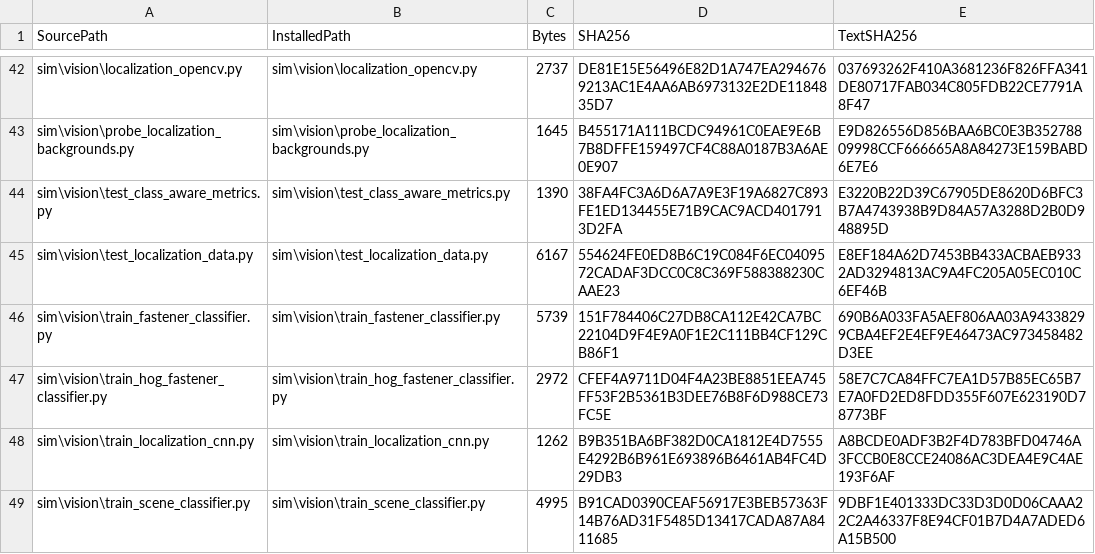
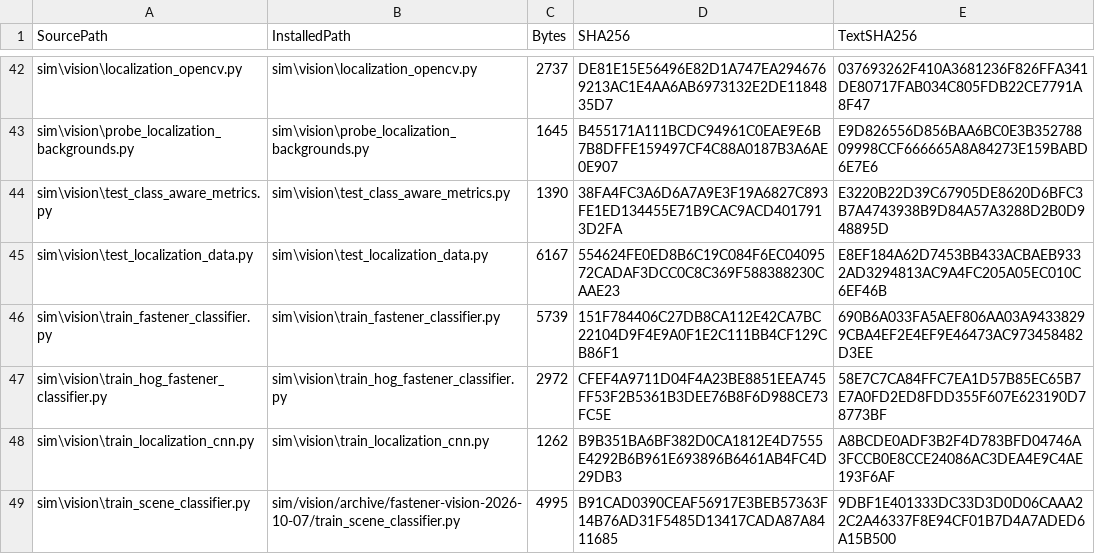
Before and after one commit to never-die-cold/FPGA-Alittle-Design, a CSV file: data/evidence/2026-10-10-fastener-handoff/installed.csv, drawn as a sheet; only a part is shown, gaps mark what is left out.

```diff
--- a/data/evidence/2026-10-10-fastener-handoff/installed.csv
+++ b/data/evidence/2026-10-10-fastener-handoff/installed.csv
@@ -48,2 +48,2 @@
 "sim\vision\train_localization_cnn.py","sim\vision\train_localization_cnn.py","1262","B9B351BA6BF382D0CA1812E4D7555E4292B6B961E693896B6461AB4FC4D29DB3","A8BCDE0ADF3B2F4D783BFD04746A3FCCB0E8CCE24086AC3DEA4E9C4AE193F6AF"
-"sim\vision\train_scene_classifier.py","sim\vision\train_scene_classifier.py","4995","B91CAD0390CEAF56917E3BEB57363F14B76AD31F5485D13417CADA87A8411685","9DBF1E401333DC33D3D0D06CAAA22C2A46337F8E94CF01B7D4A7ADED6A15B500"
+"sim\vision\train_scene_classifier.py","sim/vision/archive/fastener-vision-2026-10-07/train_scene_classifier.py","4995","B91CAD0390CEAF56917E3BEB57363F14B76AD31F5485D13417CADA87A8411685","9DBF1E401333DC33D3D0D06CAAA22C2A46337F8E94CF01B7D4A7ADED6A15B500"
```
Also changed, not shown: 14 other files.
